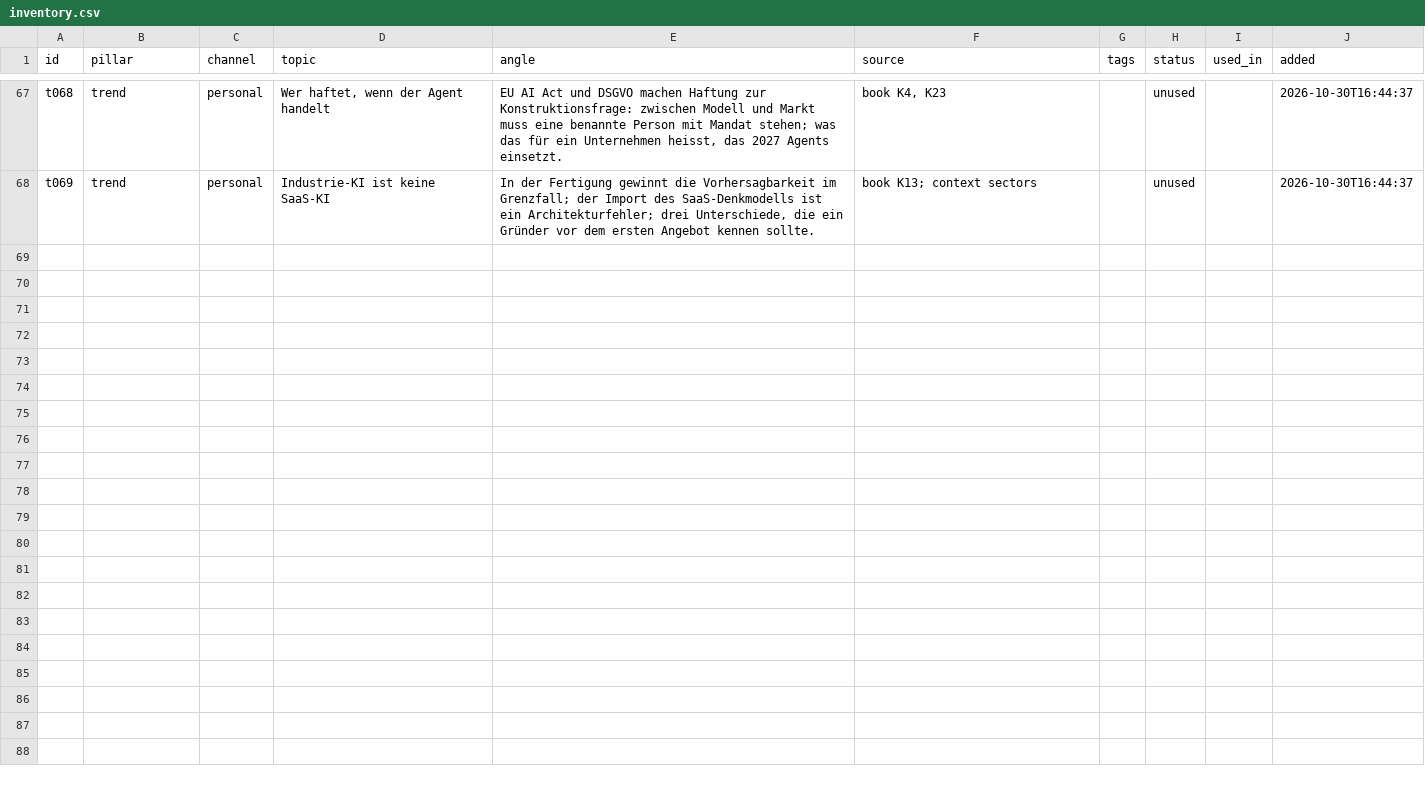
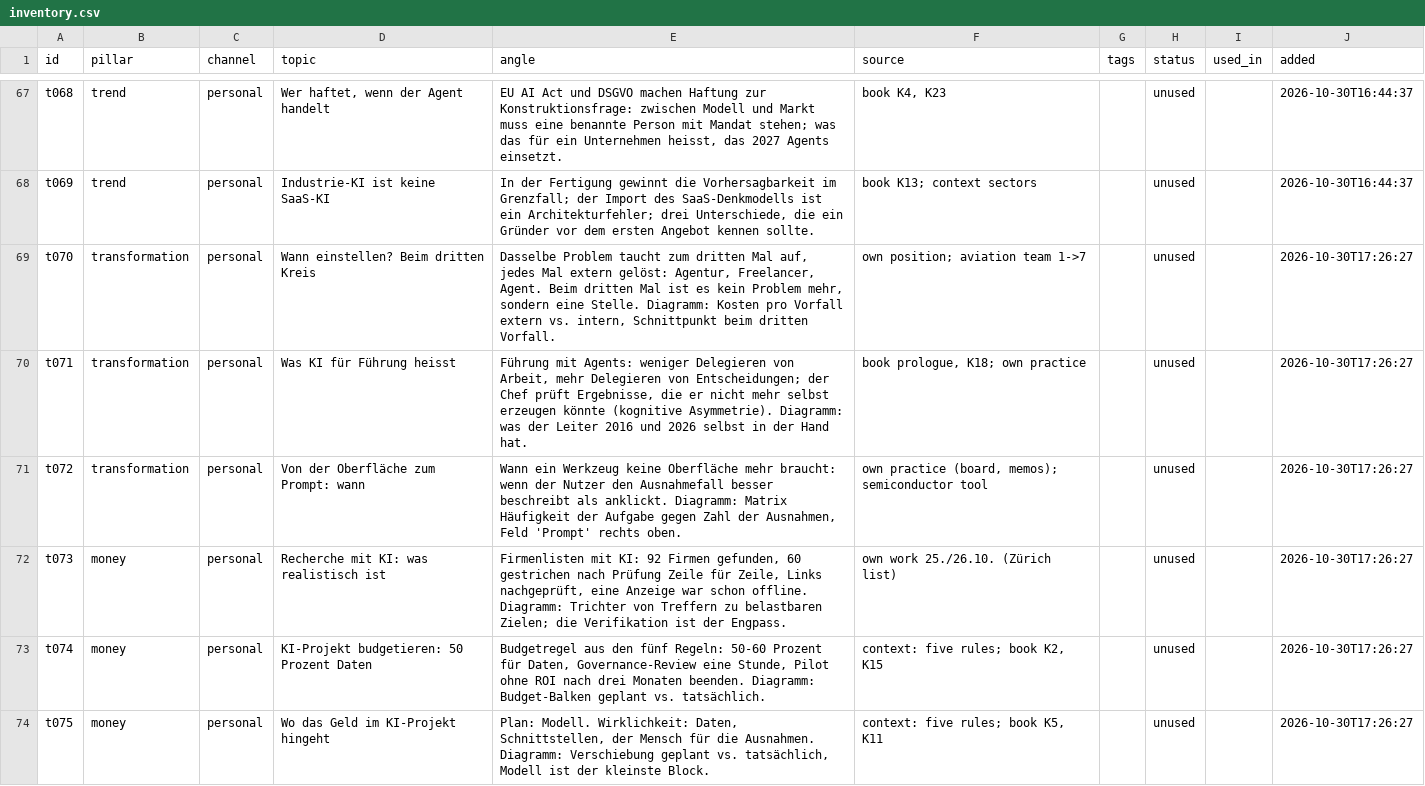
Before and after one commit to llitaa/social_board, a CSV file: library/inventory.csv, drawn as a sheet; only a part is shown, gaps mark what is left out; the diff names each change by its address in the sheet, - before the commit and + after, or states it on an @@ line.

Commit message:
graphics: geometry checker after every render (text over text, text over line, margins, max 40 words) with automatic label repositioning; palette = AlpiType logo colours; six managerial topics in the inventory

```diff
--- a/library/inventory.csv
+++ b/library/inventory.csv
+row 69: t070 | transformation | personal | Wann einstellen? Beim dritten Kreis | Dasselbe Problem taucht zum dritten Mal auf, jedes Mal extern gelöst: Agentur, Freelancer, Agent. Beim dritten Mal ist es kein Problem mehr, sondern eine Stelle. Diagramm: Kosten pro Vorfall extern vs. intern, Schnittpunkt beim dritten Vorfall. | own position; aviation team 1->7 |  | unused |  | 2026-10-30T17:26:27
+row 70: t071 | transformation | personal | Was KI für Führung heisst | Führung mit Agents: weniger Delegieren von Arbeit, mehr Delegieren von Entscheidungen; der Chef prüft Ergebnisse, die er nicht mehr selbst erzeugen könnte (kognitive Asymmetrie). Diagramm: was der Leiter 2016 und 2026 selbst in der Hand hat. | book prologue, K18; own practice |  | unused |  | 2026-10-30T17:26:27
+row 71: t072 | transformation | personal | Von der Oberfläche zum Prompt: wann | Wann ein Werkzeug keine Oberfläche mehr braucht: wenn der Nutzer den Ausnahmefall besser beschreibt als anklickt. Diagramm: Matrix Häufigkeit der Aufgabe gegen Zahl der Ausnahmen, Feld 'Prompt' rechts oben. | own practice (board, memos); semiconductor tool |  | unused |  | 2026-10-30T17:26:27
+row 72: t073 | money | personal | Recherche mit KI: was realistisch ist | Firmenlisten mit KI: 92 Firmen gefunden, 60 gestrichen nach Prüfung Zeile für Zeile, Links nachgeprüft, eine Anzeige war schon offline. Diagramm: Trichter von Treffern zu belastbaren Zielen; die Verifikation ist der Engpass. | own work 25./26.10. (Zürich list) |  | unused |  | 2026-10-30T17:26:27
+row 73: t074 | money | personal | KI-Projekt budgetieren: 50 Prozent Daten | Budgetregel aus den fünf Regeln: 50-60 Prozent für Daten, Governance-Review eine Stunde, Pilot ohne ROI nach drei Monaten beenden. Diagramm: Budget-Balken geplant vs. tatsächlich. | context: five rules; book K2, K15 |  | unused |  | 2026-10-30T17:26:27
+row 74: t075 | money | personal | Wo das Geld im KI-Projekt hingeht | Plan: Modell. Wirklichkeit: Daten, Schnittstellen, der Mensch für die Ausnahmen. Diagramm: Verschiebung geplant vs. tatsächlich, Modell ist der kleinste Block. | context: five rules; book K5, K11 |  | unused |  | 2026-10-30T17:26:27
```
Also changed, not shown: 10 other files.
